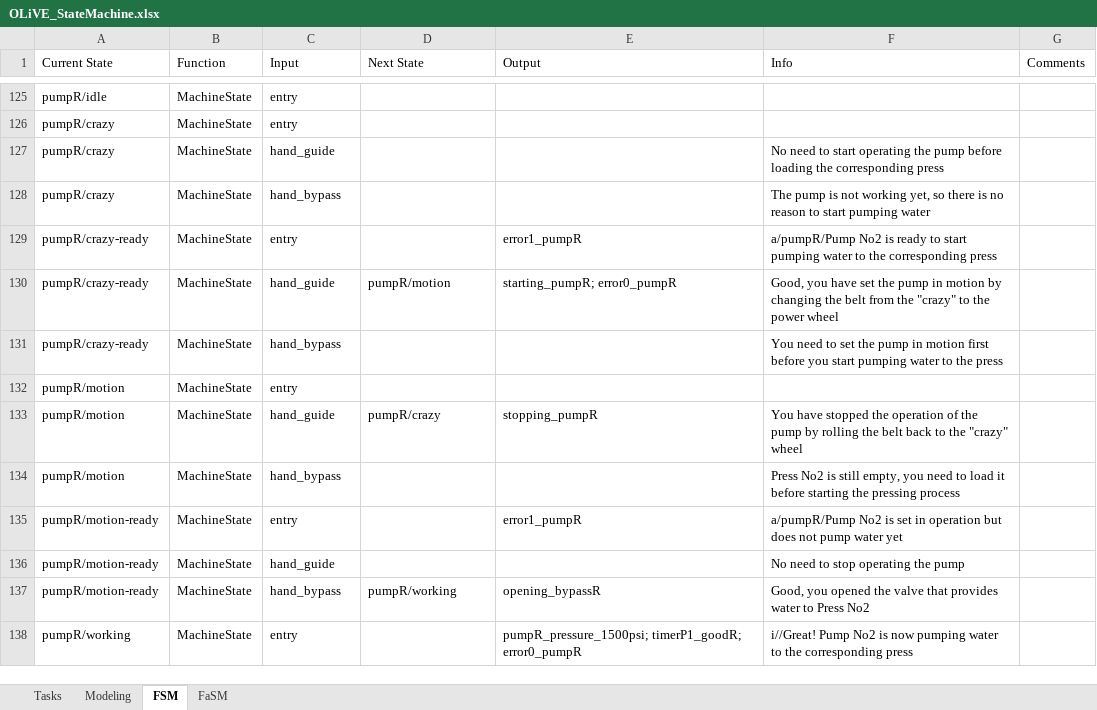
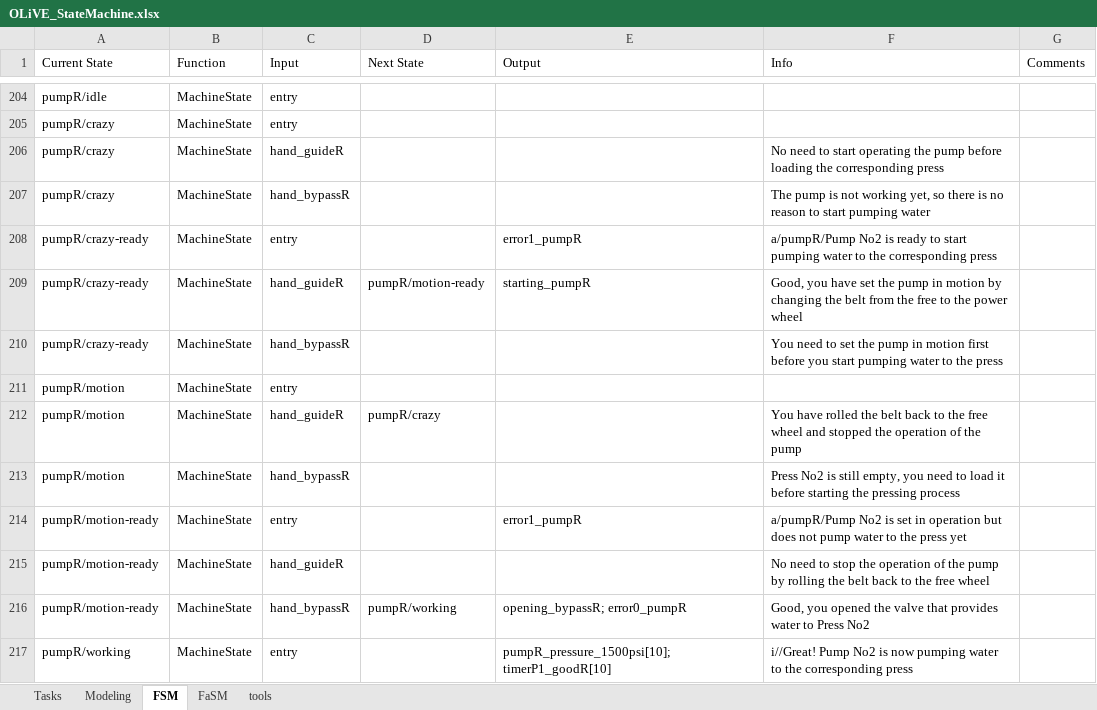
Before and after one commit to tokola/GitHub_OLiVE, an Excel workbook: OLiVE_StateMachine.xlsx, sheet FSM, drawn as a sheet; only a part is shown, gaps mark what is left out; values as stored, in another font and other column widths than the file's, no cell formats; addresses are those after the commit; the diff covers the shown part only; the diff names each change by its address in the sheet, - before the commit and + after, or states it on an @@ line.

Commit message:
Long list of updates, fixed, debugging
[X]- new reduced engine optimize and create subparts - 5/31
[X]- engine piston animation (translation not correct - Vizard support)
- 6/1
[X]- oil pump oil flow fixed - 6/1
[X]- oil pump piston animation - 6/1
[X]- collision and jumping on obstacles fixed with stair proximity
sensors - 6/2
[X]- proximity sensors for all players and machines - 6/2
[X]- pipe material in press fixed (deleted from multi-material of
elaiopana) - 6/2
[X]- separate map alerts and info panels - 6/3
[X]- two different alert types: alerts and warnings [error2 added in FSM
to denote a warning]  - 6/3
[X]- boiler timers are customizable from SM [added brackets with
delay(s) in FSM]  - 6/4
[X]- alerts working individually according to machine proximity [demands
discrete 'error' actions in FSM]  - 6/4
[X]- fixed error persistence after machine sync (duplicated list
pointers) - 6/5
[X]- info panel working with all windows with 10sec delay - 6/6
[X]- mill animations (sacks and tank) working for left mill - 6/6
[X]- customize the number of mats that need to be loaded [added brackets
with in FSM]  - 6/7
[X] - make all double machinery interactable and update FSM (millL,
lavalL, pressL, pumpL) - 6/7-9
[X]- update sync actions and alerts between pump and press - 6/7-9
[X]- added smoke signal for damaging machinery (presses, mills,
DeLavals) - 6/9
[X]- disable carrying more than 4 objects/tools
[X]- user-specific info is dismissed after 5 secs - 6/9
[X]- display generic message for non-defined interactions [added 'tools'
tab in the Excel file] - 6/9-10
[X]- update map with space/machinery labels - 6/9
[X]- score keeping: add points for completed actions, deduct points for
damages - 6/11
[X]- fix alert not updating if deleted during flashing [call
UpdateAlerts when error0] - 6/12
[X]- finishing game with score x oil multiplication synchronized with
scaling - 6/12
[X]- make timers and pressure values customizable in FSM excel file -
6/12
[X]- should not be able to drop mat using joystick drop button - 6/13
[X]- check if inventory full before picking new mat [added extra input
mat-picked in FSM] - 6/13
[X]- allow player to carry only one mat at a time [added ._feedback
property to hold interaction-derived info] - 6/13
[X]- empty loader tank when loading a press to avoid preparing redundant
mats - 6/13
[X]- finish factory (add external doors, fix internal doors) - 6/13

```diff
--- a/OLiVE_StateMachine.xlsx (sheet FSM)
+++ b/OLiVE_StateMachine.xlsx (sheet FSM)
+sheet tab: tools
-C206 (Input): hand_guide
+C206 (Input): hand_guideR
-C207 (Input): hand_bypass
+C207 (Input): hand_bypassR
-C209 (Input): hand_guide
+C209 (Input): hand_guideR
-D209 (Next State): pumpR/motion
+D209 (Next State): pumpR/motion-ready
-E209 (Output): starting_pumpR; error0_pumpR
+E209 (Output): starting_pumpR
-F209 (Info): …from the "crazy" to the…
+F209 (Info): …from the free to the…
-C210 (Input): hand_bypass
+C210 (Input): hand_bypassR
-C212 (Input): hand_guide
+C212 (Input): hand_guideR
-E212 (Output): stopping_pumpR
+E212 (Output): (empty)
-F212 (Info): You have stopped the operation of the pump by rolling the belt back to the "crazy" wheel
+F212 (Info): You have rolled the belt back to the free wheel and stopped the operation of the pump
-C213 (Input): hand_bypass
+C213 (Input): hand_bypassR
-F214 (Info): …pump water yet
+F214 (Info): …pump water to the press yet
-C215 (Input): hand_guide
+C215 (Input): hand_guideR
-F215 (Info): …to stop operating the pump
+F215 (Info): …to stop the operation of the pump by rolling the belt back to the free wheel
-C216 (Input): hand_bypass
+C216 (Input): hand_bypassR
-E216 (Output): opening_bypassR
+E216 (Output): opening_bypassR; error0_pumpR
-E217 (Output): pumpR_pressure_1500psi; timerP1_goodR; error0_pumpR
+E217 (Output): pumpR_pressure_1500psi[10]; timerP1_goodR[10]
```
Also changed, not shown: 82 added rows, 1 removed row and 139 edited cells elsewhere in this sheet, sheet FaSM, cell formats, 7 other files.
